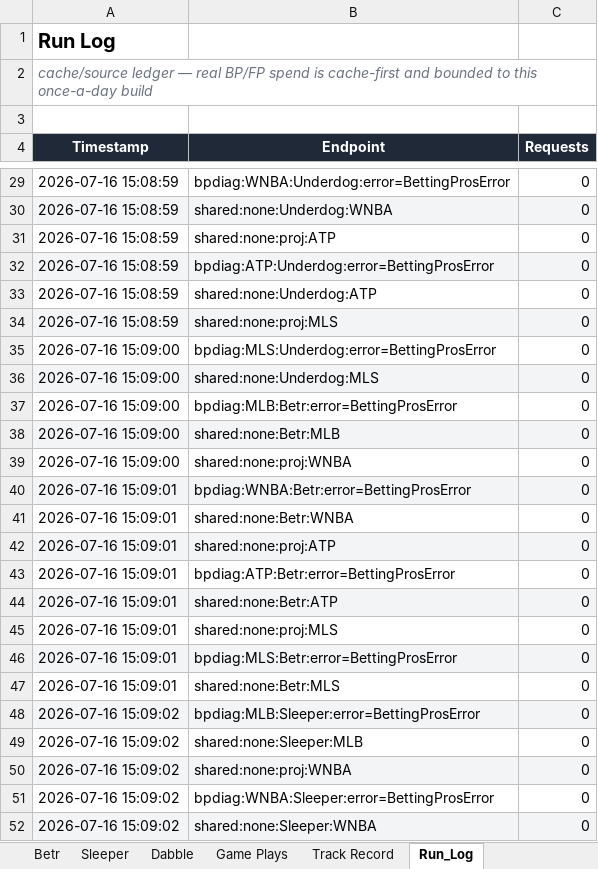
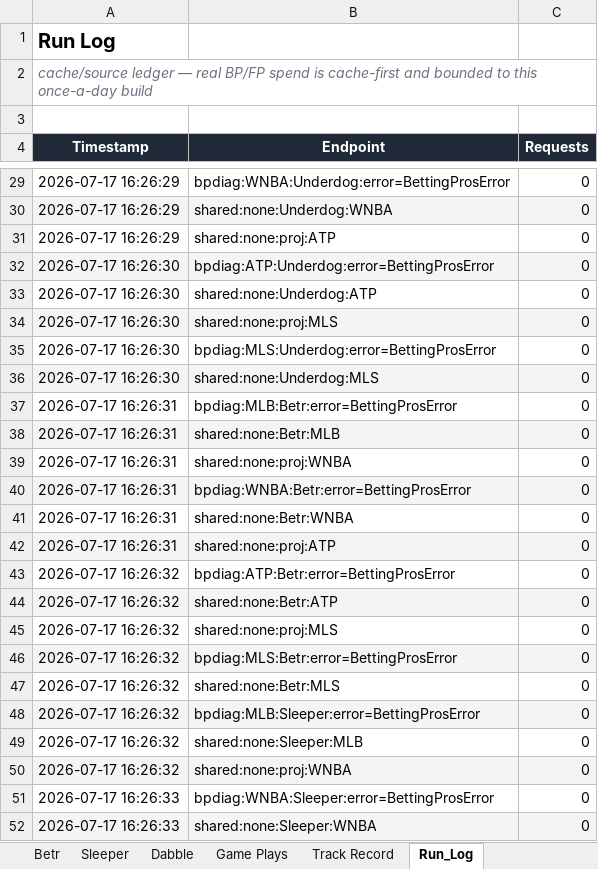
Before and after one commit to EdgeCash/OneSourceProjections, an Excel workbook: sports_wagering_pipeline/data/output/latest.xlsx, sheet Run_Log, drawn as a sheet; only a part is shown, gaps mark what is left out; values as stored, in another font and other column widths than the file's, no borders; the diff covers the shown part only; the diff names each change by its address in the sheet, - before the commit and + after, or states it on an @@ line.

```diff
--- a/sports_wagering_pipeline/data/output/latest.xlsx (sheet Run_Log)
+++ b/sports_wagering_pipeline/data/output/latest.xlsx (sheet Run_Log)
-A29:A31 (Timestamp): 2026-07-16 15:08:59
+A29:A31 (Timestamp): 2026-07-17 16:26:29
-A32:A34 (Timestamp): 2026-07-16 15:08:59
+A32:A34 (Timestamp): 2026-07-17 16:26:30
-A35:A36 (Timestamp): 2026-07-16 15:09:00
+A35:A36 (Timestamp): 2026-07-17 16:26:30
-A37:A39 (Timestamp): 2026-07-16 15:09:00
+A37:A39 (Timestamp): 2026-07-17 16:26:31
-A40:A42 (Timestamp): 2026-07-16 15:09:01
+A40:A42 (Timestamp): 2026-07-17 16:26:31
-A43:A47 (Timestamp): 2026-07-16 15:09:01
+A43:A47 (Timestamp): 2026-07-17 16:26:32
-A48:A50 (Timestamp): 2026-07-16 15:09:02
+A48:A50 (Timestamp): 2026-07-17 16:26:32
-A51:A52 (Timestamp): 2026-07-16 15:09:02
+A51:A52 (Timestamp): 2026-07-17 16:26:33
```
Also changed, not shown: 41 edited cells elsewhere in this sheet, sheet Game Plays, sheet Summary, 16 other files.
